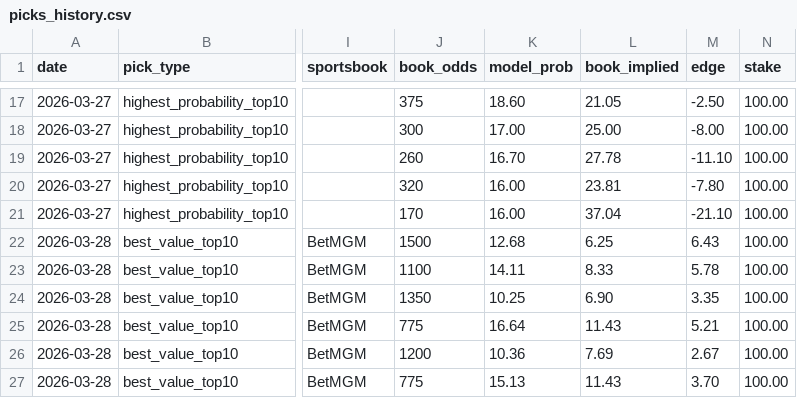
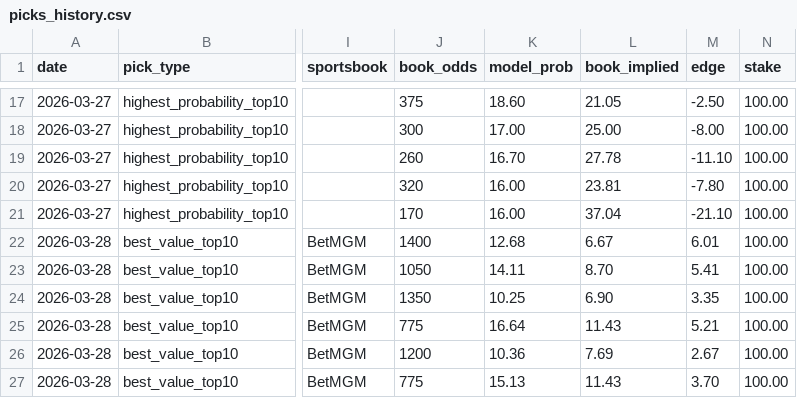
Before and after one commit to justinloo12/homerun-model, a CSV file: picks_history.csv, drawn as a sheet; only a part is shown, gaps mark what is left out; the diff names each change by its address in the sheet, - before the commit and + after, or states it on an @@ line.

```diff
--- a/picks_history.csv
+++ b/picks_history.csv
-J22 (book_odds): 1500
+J22 (book_odds): 1400
-L22 (book_implied): 6.25
+L22 (book_implied): 6.67
-M22 (edge): 6.43
+M22 (edge): 6.01
-J23 (book_odds): 1100
+J23 (book_odds): 1050
-L23 (book_implied): 8.33
+L23 (book_implied): 8.70
-M23 (edge): 5.78
+M23 (edge): 5.41
```
Also changed, not shown: 1 other file.
